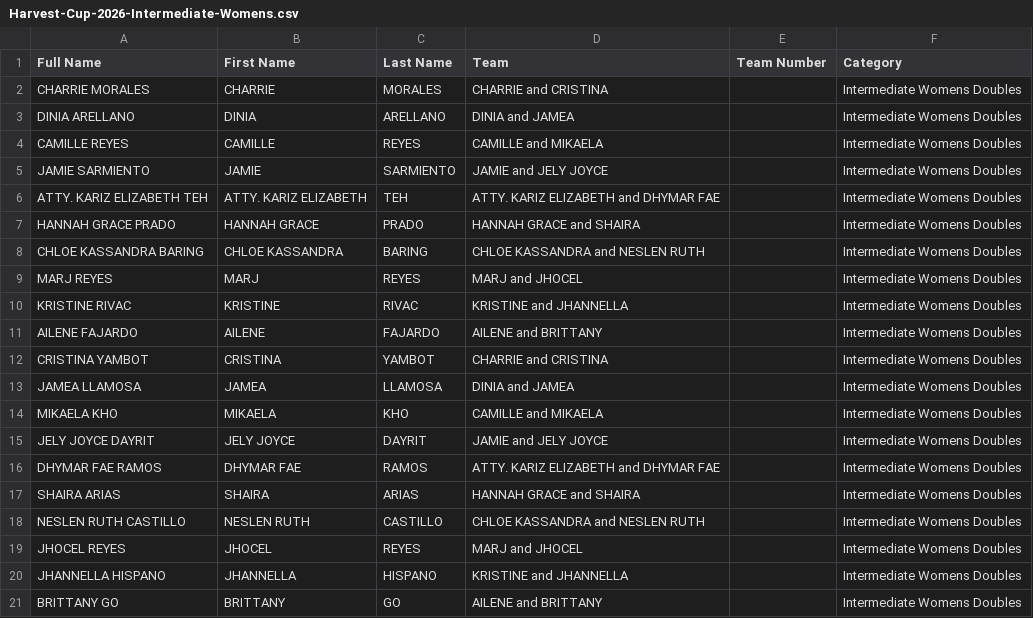
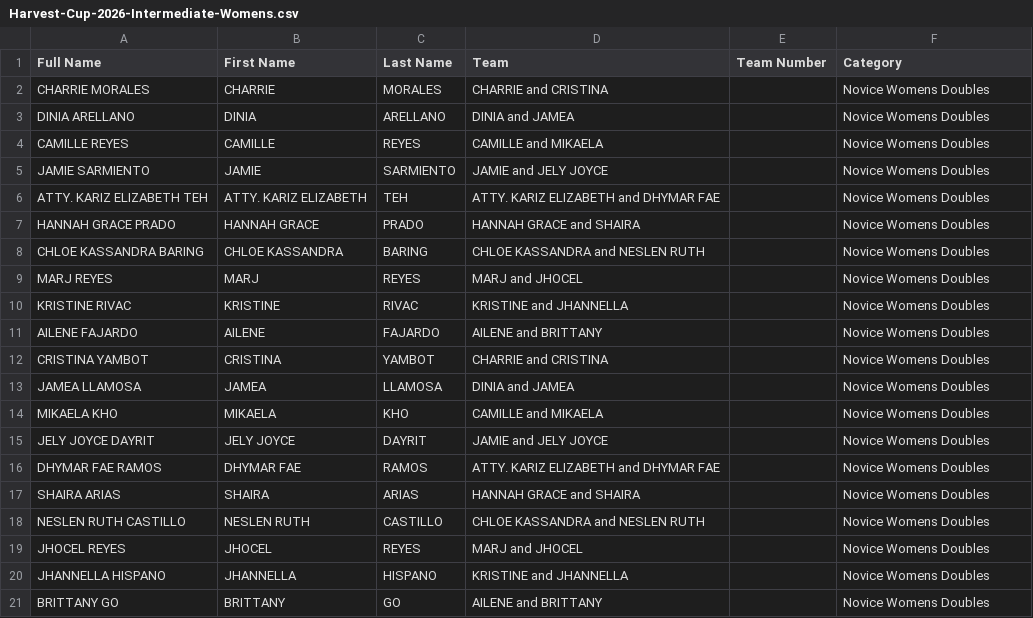
Before and after one commit to dtrxx14/gamecore-engine, a CSV file: public/files/Harvest-Cup-2026-Intermediate-Womens.csv, drawn as a sheet.

```diff
--- a/public/files/Harvest-Cup-2026-Intermediate-Womens.csv
+++ b/public/files/Harvest-Cup-2026-Intermediate-Womens.csv
@@ -1,21 +1,21 @@
 Full Name,First Name,Last Name,Team,Team Number,Category
-CHARRIE MORALES,CHARRIE,MORALES,CHARRIE and CRISTINA,,Intermediate Womens Doubles
-DINIA ARELLANO,DINIA,ARELLANO,DINIA and JAMEA,,Intermediate Womens Doubles
-CAMILLE REYES,CAMILLE,REYES,CAMILLE and MIKAELA,,Intermediate Womens Doubles
-JAMIE SARMIENTO,JAMIE,SARMIENTO,JAMIE and JELY JOYCE,,Intermediate Womens Doubles
-ATTY. KARIZ ELIZABETH TEH,ATTY. KARIZ ELIZABETH,TEH,ATTY. KARIZ ELIZABETH and DHYMAR FAE,,Intermediate Womens Doubles
-HANNAH GRACE PRADO,HANNAH GRACE,PRADO,HANNAH GRACE and SHAIRA,,Intermediate Womens Doubles
-CHLOE KASSANDRA BARING,CHLOE KASSANDRA,BARING,CHLOE KASSANDRA and NESLEN RUTH,,Intermediate Womens Doubles
-MARJ REYES,MARJ,REYES,MARJ and JHOCEL,,Intermediate Womens Doubles
-KRISTINE RIVAC,KRISTINE,RIVAC,KRISTINE and JHANNELLA,,Intermediate Womens Doubles
-AILENE FAJARDO,AILENE,FAJARDO,AILENE and BRITTANY,,Intermediate Womens Doubles
-CRISTINA YAMBOT,CRISTINA,YAMBOT,CHARRIE and CRISTINA,,Intermediate Womens Doubles
-JAMEA LLAMOSA,JAMEA,LLAMOSA,DINIA and JAMEA,,Intermediate Womens Doubles
-MIKAELA KHO,MIKAELA,KHO,CAMILLE and MIKAELA,,Intermediate Womens Doubles
-JELY JOYCE DAYRIT,JELY JOYCE,DAYRIT,JAMIE and JELY JOYCE,,Intermediate Womens Doubles
-DHYMAR FAE RAMOS,DHYMAR FAE,RAMOS,ATTY. KARIZ ELIZABETH and DHYMAR FAE,,Intermediate Womens Doubles
-SHAIRA ARIAS,SHAIRA,ARIAS,HANNAH GRACE and SHAIRA,,Intermediate Womens Doubles
-NESLEN RUTH CASTILLO,NESLEN RUTH,CASTILLO,CHLOE KASSANDRA and NESLEN RUTH,,Intermediate Womens Doubles
-JHOCEL REYES,JHOCEL,REYES,MARJ and JHOCEL,,Intermediate Womens Doubles
-JHANNELLA HISPANO,JHANNELLA,HISPANO,KRISTINE and JHANNELLA,,Intermediate Womens Doubles
-BRITTANY GO,BRITTANY,GO,AILENE and BRITTANY,,Intermediate Womens Doubles
+CHARRIE MORALES,CHARRIE,MORALES,CHARRIE and CRISTINA,,Novice Womens Doubles
+DINIA ARELLANO,DINIA,ARELLANO,DINIA and JAMEA,,Novice Womens Doubles
+CAMILLE REYES,CAMILLE,REYES,CAMILLE and MIKAELA,,Novice Womens Doubles
+JAMIE SARMIENTO,JAMIE,SARMIENTO,JAMIE and JELY JOYCE,,Novice Womens Doubles
+ATTY. KARIZ ELIZABETH TEH,ATTY. KARIZ ELIZABETH,TEH,ATTY. KARIZ ELIZABETH and DHYMAR FAE,,Novice Womens Doubles
+HANNAH GRACE PRADO,HANNAH GRACE,PRADO,HANNAH GRACE and SHAIRA,,Novice Womens Doubles
+CHLOE KASSANDRA BARING,CHLOE KASSANDRA,BARING,CHLOE KASSANDRA and NESLEN RUTH,,Novice Womens Doubles
+MARJ REYES,MARJ,REYES,MARJ and JHOCEL,,Novice Womens Doubles
+KRISTINE RIVAC,KRISTINE,RIVAC,KRISTINE and JHANNELLA,,Novice Womens Doubles
+AILENE FAJARDO,AILENE,FAJARDO,AILENE and BRITTANY,,Novice Womens Doubles
+CRISTINA YAMBOT,CRISTINA,YAMBOT,CHARRIE and CRISTINA,,Novice Womens Doubles
+JAMEA LLAMOSA,JAMEA,LLAMOSA,DINIA and JAMEA,,Novice Womens Doubles
+MIKAELA KHO,MIKAELA,KHO,CAMILLE and MIKAELA,,Novice Womens Doubles
+JELY JOYCE DAYRIT,JELY JOYCE,DAYRIT,JAMIE and JELY JOYCE,,Novice Womens Doubles
+DHYMAR FAE RAMOS,DHYMAR FAE,RAMOS,ATTY. KARIZ ELIZABETH and DHYMAR FAE,,Novice Womens Doubles
+SHAIRA ARIAS,SHAIRA,ARIAS,HANNAH GRACE and SHAIRA,,Novice Womens Doubles
+NESLEN RUTH CASTILLO,NESLEN RUTH,CASTILLO,CHLOE KASSANDRA and NESLEN RUTH,,Novice Womens Doubles
+JHOCEL REYES,JHOCEL,REYES,MARJ and JHOCEL,,Novice Womens Doubles
+JHANNELLA HISPANO,JHANNELLA,HISPANO,KRISTINE and JHANNELLA,,Novice Womens Doubles
+BRITTANY GO,BRITTANY,GO,AILENE and BRITTANY,,Novice Womens Doubles
```
Also changed, not shown: public/files/Harvest-Cup-2026-Intermediate-Mens.csv, public/files/Harvest-Cup-2026-Intermediate-Mixed.csv, 1 other file.
